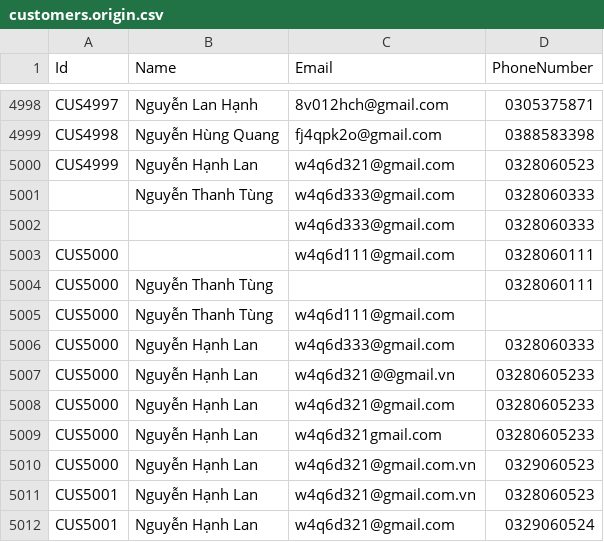
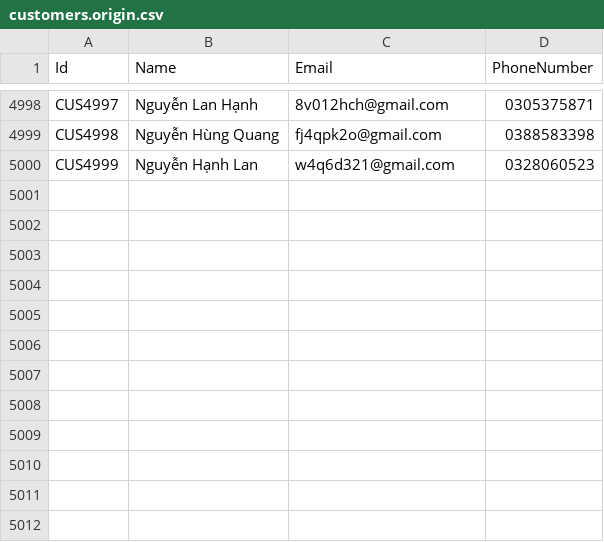
Before and after one commit to bnsfbnn/CSVPracticeConsoleApp, a CSV file: files/input-files/customers.origin.csv, drawn as a sheet; only a part is shown, gaps mark what is left out; the diff names each change by its address in the sheet, - before the commit and + after, or states it on an @@ line.

```diff
--- a/files/input-files/customers.origin.csv
+++ b/files/input-files/customers.origin.csv
-row 5001:  | Nguyễn Thanh Tùng | w4q6d333@gmail.com | 0328060333
-row 5002:  |  | w4q6d333@gmail.com | 0328060333
-row 5003: CUS5000 |  | w4q6d111@gmail.com | 0328060111
-row 5004: CUS5000 | Nguyễn Thanh Tùng |  | 0328060111
-row 5005: CUS5000 | Nguyễn Thanh Tùng | w4q6d111@gmail.com
-row 5006: CUS5000 | Nguyễn Hạnh Lan | w4q6d333@gmail.com | 0328060333
-row 5007: CUS5000 | Nguyễn Hạnh Lan | w4q6d321@@gmail.vn | 03280605233
-row 5008: CUS5000 | Nguyễn Hạnh Lan | w4q6d321@gmail.com | 03280605233
-row 5009: CUS5000 | Nguyễn Hạnh Lan | w4q6d321gmail.com | 03280605233
-row 5010: CUS5000 | Nguyễn Hạnh Lan | w4q6d321@gmail.com.vn | 0329060523
-row 5011: CUS5001 | Nguyễn Hạnh Lan | w4q6d321@gmail.com.vn | 0328060523
-row 5012: CUS5001 | Nguyễn Hạnh Lan | w4q6d321@gmail.com | 0329060524
```
Also changed, not shown: files/input-files/orders.origin.csv, files/input-files/products.origin.csv, 8 other files.
